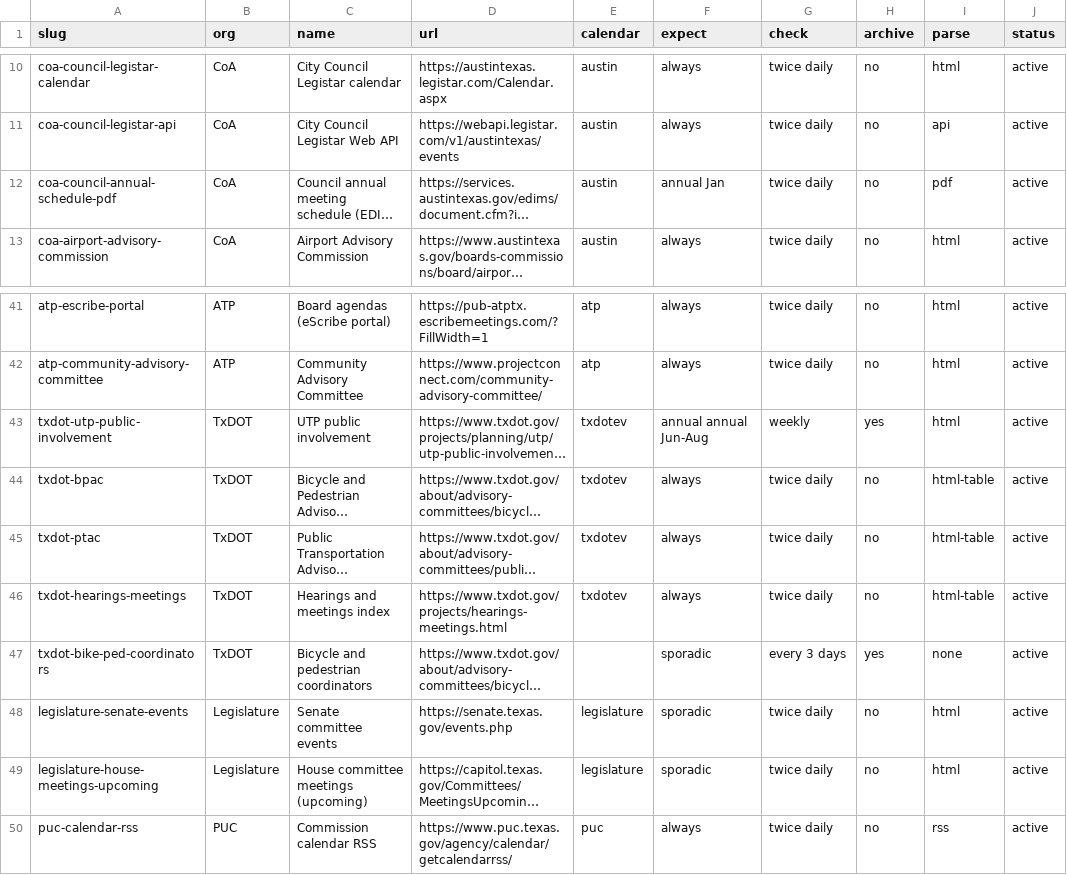
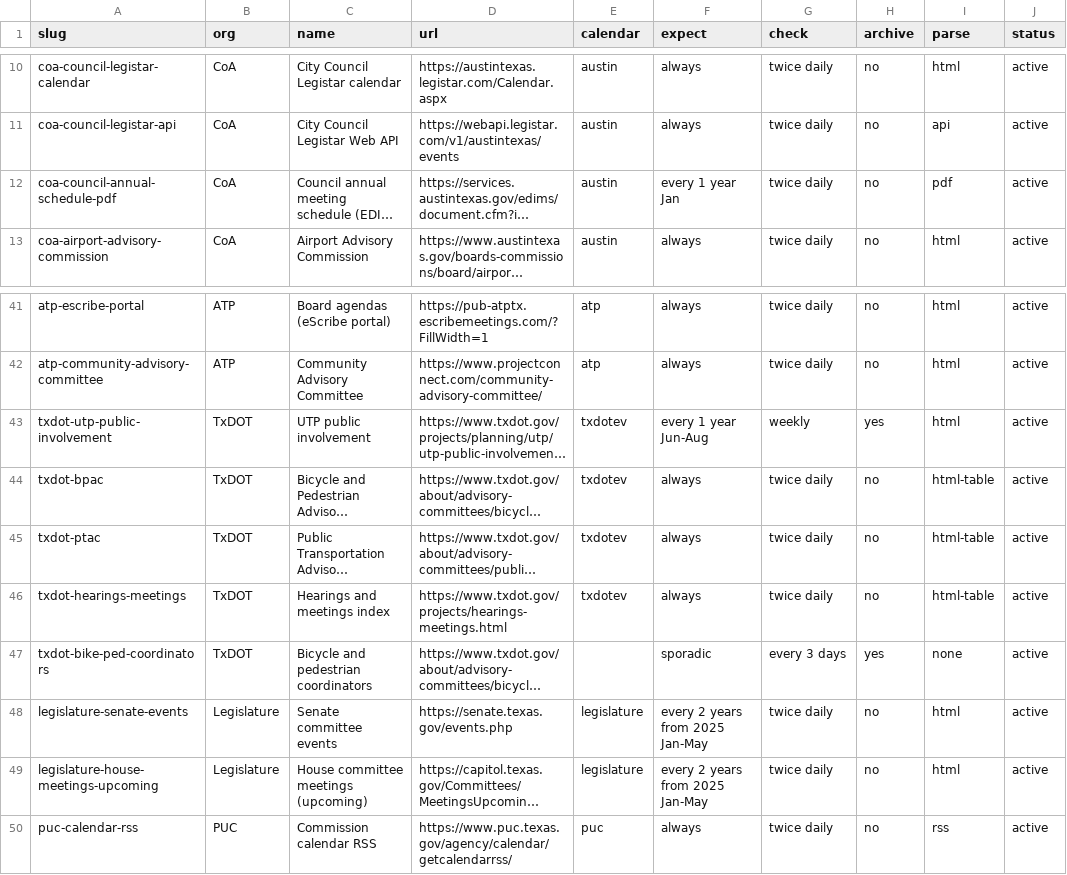
Before and after one commit to changesaroundme/calendars, a CSV file: sources.csv, drawn as a sheet; only a part is shown, gaps mark what is left out; long unchanged cells end in …; the diff names each change by its address in the sheet, - before the commit and + after, or states it on an @@ line.

Commit message:
expect grammar: every N years/months, quarterly; migrate four rows

```diff
--- a/sources.csv
+++ b/sources.csv
-F12 (expect): annual Jan
+F12 (expect): every 1 year Jan
-F43 (expect): annual annual Jun-Aug
+F43 (expect): every 1 year Jun-Aug
-F48:F49 (expect): sporadic
+F48:F49 (expect): every 2 years from 2025 Jan-May
```
Also changed, not shown: 1 other file.
